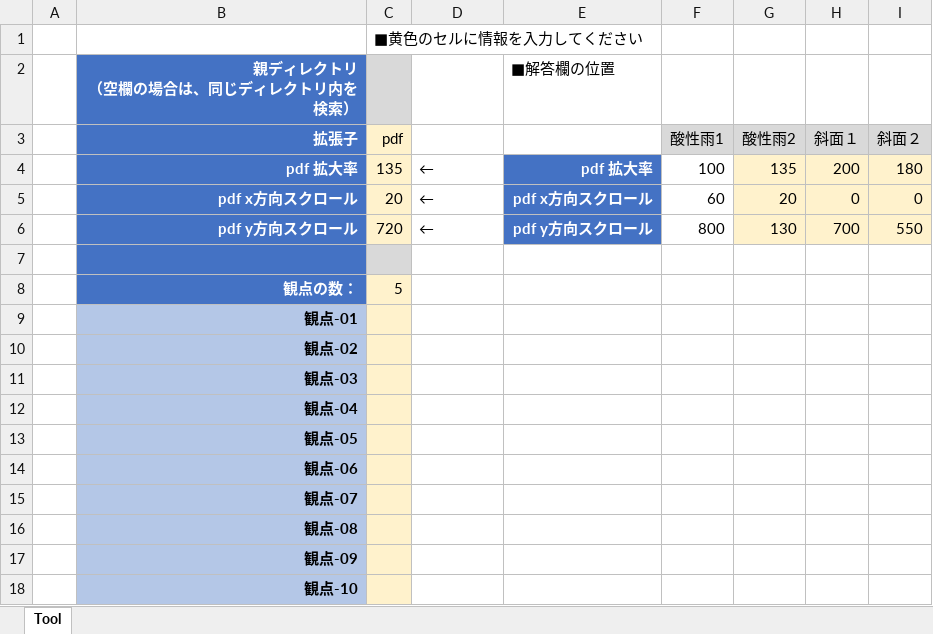
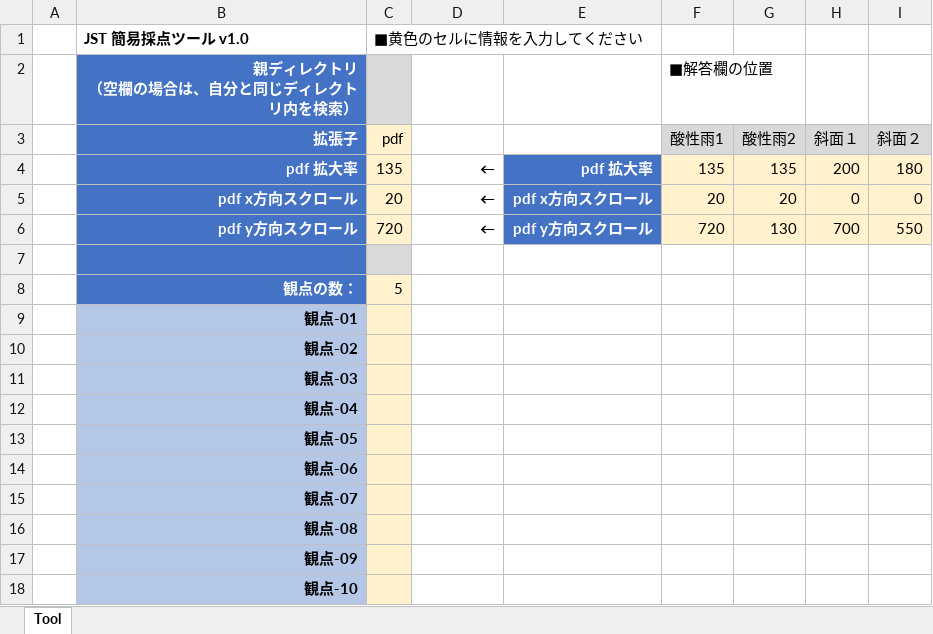
Before and after one commit to okagen/xlsVbaRatingTool_03_2Raters_CroppedImage_MultiplePoV, an Excel workbook: RatingTool_pdf.xlsm, sheet Tool, drawn as a sheet; values as stored, in another font and other column widths than the file's, no borders; charts and pictures not drawn; removed rows and columns are numbered as before the commit, all else as after; ↵ is a line break in a cell; the diff names each change by its address in the sheet, - before the commit and + after, or states it on an @@ line.

Commit message:
Commit.

```diff
--- a/RatingTool_pdf.xlsm (sheet Tool)
+++ b/RatingTool_pdf.xlsm (sheet Tool)
-B1: (empty)
+B1: JST 簡易採点ツール v1.0
-row 2:  | 親ディレクトリ ↵ （空欄の場合は、同じディレクトリ内を検索） |  |  | ■解答欄の位置
+row 2:  | 親ディレクトリ ↵ （空欄の場合は、自分と同じディレクトリ内を検索） |  |  |  | ■解答欄の位置
@@ D4:D6 bold: off → on, alignment: left → right @@
-F4: 100
+F4: 135
-F4:F6 fill: none
+F4:F6 fill: #FFF2CC
-F5: 60
+F5: 20
-F6: 800
+F6: 720
```
Also changed, not shown: charts or pictures.
